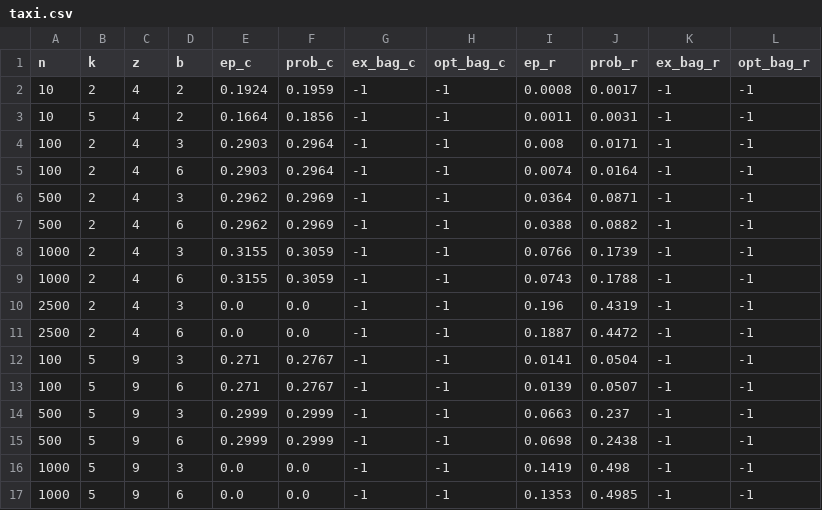
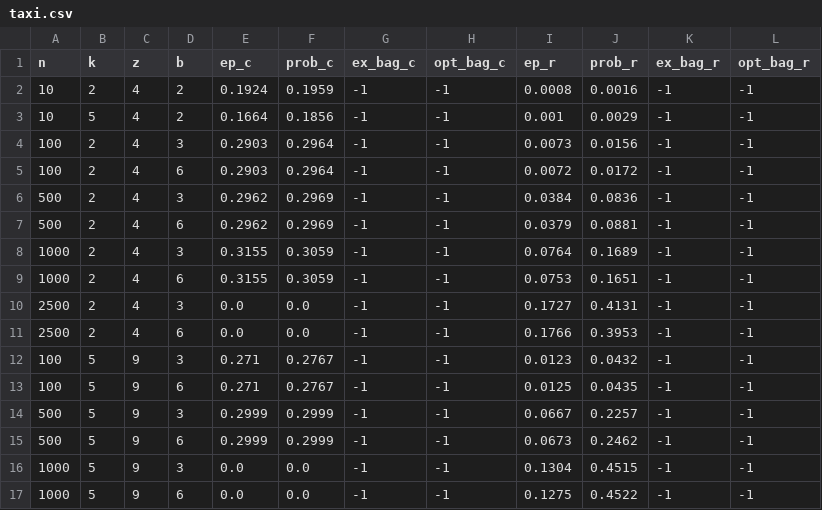
Before and after one commit to mhmdaminraeisi/mining, a CSV file: results/taxi.csv, drawn as a sheet; only a part is shown; the diff covers the shown part only.

```diff
--- a/results/taxi.csv
+++ b/results/taxi.csv
@@ -1,17 +1,17 @@
 n,k,z,b,ep_c,prob_c,ex_bag_c,opt_bag_c,ep_r,prob_r,ex_bag_r,opt_bag_r
-10,2,4,2,0.1924,0.1959,-1,-1,0.0008,0.0017,-1,-1
-10,5,4,2,0.1664,0.1856,-1,-1,0.0011,0.0031,-1,-1
-100,2,4,3,0.2903,0.2964,-1,-1,0.008,0.0171,-1,-1
-100,2,4,6,0.2903,0.2964,-1,-1,0.0074,0.0164,-1,-1
-500,2,4,3,0.2962,0.2969,-1,-1,0.0364,0.0871,-1,-1
-500,2,4,6,0.2962,0.2969,-1,-1,0.0388,0.0882,-1,-1
-1000,2,4,3,0.3155,0.3059,-1,-1,0.0766,0.1739,-1,-1
-1000,2,4,6,0.3155,0.3059,-1,-1,0.0743,0.1788,-1,-1
-2500,2,4,3,0.0,0.0,-1,-1,0.196,0.4319,-1,-1
-2500,2,4,6,0.0,0.0,-1,-1,0.1887,0.4472,-1,-1
-100,5,9,3,0.271,0.2767,-1,-1,0.0141,0.0504,-1,-1
-100,5,9,6,0.271,0.2767,-1,-1,0.0139,0.0507,-1,-1
-500,5,9,3,0.2999,0.2999,-1,-1,0.0663,0.237,-1,-1
-500,5,9,6,0.2999,0.2999,-1,-1,0.0698,0.2438,-1,-1
-1000,5,9,3,0.0,0.0,-1,-1,0.1419,0.498,-1,-1
-1000,5,9,6,0.0,0.0,-1,-1,0.1353,0.4985,-1,-1
+10,2,4,2,0.1924,0.1959,-1,-1,0.0008,0.0016,-1,-1
+10,5,4,2,0.1664,0.1856,-1,-1,0.001,0.0029,-1,-1
+100,2,4,3,0.2903,0.2964,-1,-1,0.0073,0.0156,-1,-1
+100,2,4,6,0.2903,0.2964,-1,-1,0.0072,0.0172,-1,-1
+500,2,4,3,0.2962,0.2969,-1,-1,0.0384,0.0836,-1,-1
+500,2,4,6,0.2962,0.2969,-1,-1,0.0379,0.0881,-1,-1
+1000,2,4,3,0.3155,0.3059,-1,-1,0.0764,0.1689,-1,-1
+1000,2,4,6,0.3155,0.3059,-1,-1,0.0753,0.1651,-1,-1
+2500,2,4,3,0.0,0.0,-1,-1,0.1727,0.4131,-1,-1
+2500,2,4,6,0.0,0.0,-1,-1,0.1766,0.3953,-1,-1
+100,5,9,3,0.271,0.2767,-1,-1,0.0123,0.0432,-1,-1
+100,5,9,6,0.271,0.2767,-1,-1,0.0125,0.0435,-1,-1
+500,5,9,3,0.2999,0.2999,-1,-1,0.0667,0.2257,-1,-1
+500,5,9,6,0.2999,0.2999,-1,-1,0.0673,0.2462,-1,-1
+1000,5,9,3,0.0,0.0,-1,-1,0.1304,0.4515,-1,-1
+1000,5,9,6,0.0,0.0,-1,-1,0.1275,0.4522,-1,-1
```
Also changed, not shown: 16 edited cells elsewhere in this file, results/crime.csv, results/pokemon.csv.
